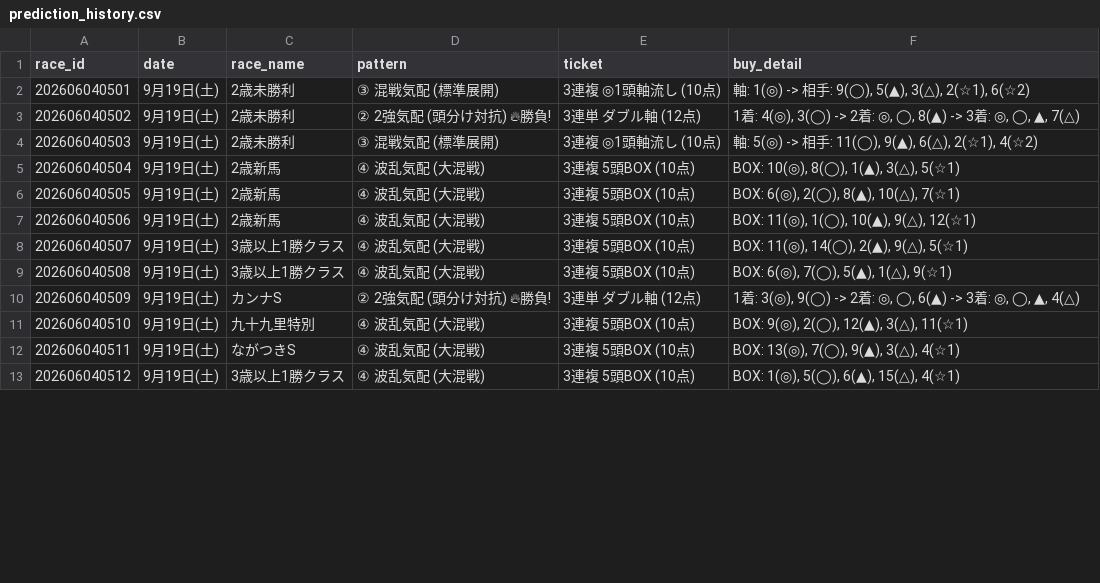
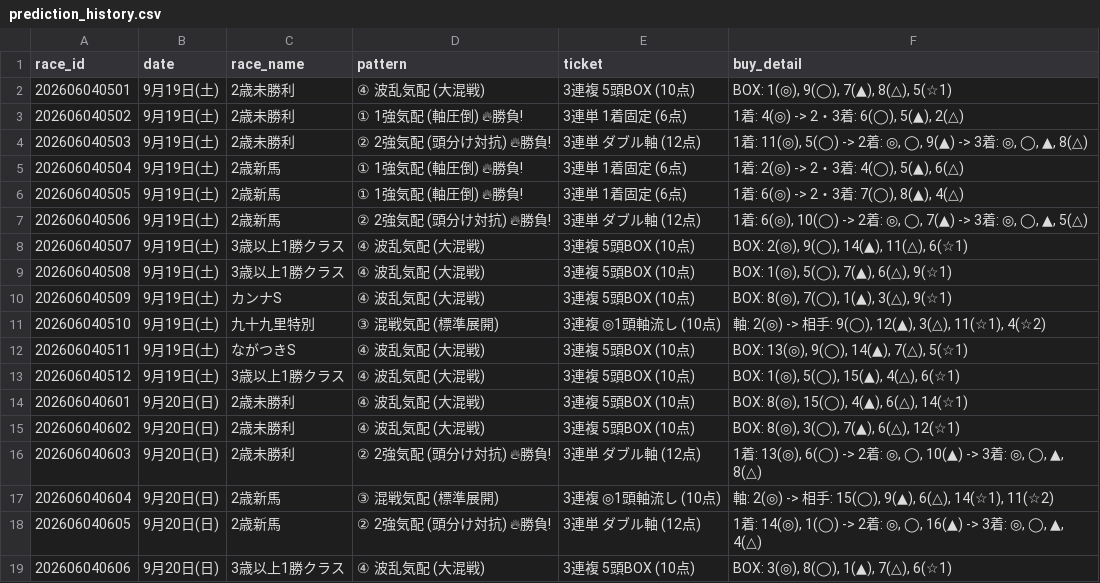
Before and after one commit to haraki-boop/kachipaka-app, a CSV file: prediction_history.csv, drawn as a sheet; only a part is shown; the diff covers the shown part only.

```diff
--- a/prediction_history.csv
+++ b/prediction_history.csv
@@ -1,13 +1,19 @@
 race_id,date,race_name,pattern,ticket,buy_detail
-202606040501,9月19日(土),2歳未勝利,③ 混戦気配 (標準展開),3連複 ◎1頭軸流し (10点),"軸: 1(◎) -> 相手: 9(◯), 5(▲), 3(△), 2(☆1), 6(☆2)"
-202606040502,9月19日(土),2歳未勝利,② 2強気配 (頭分け対抗) 🔥勝負!,3連単 ダブル軸 (12点),"1着: 4(◎), 3(◯) -> 2着: ◎, ◯, 8(▲) -> 3着: ◎, ◯, ▲, 7(△)"
-202606040503,9月19日(土),2歳未勝利,③ 混戦気配 (標準展開),3連複 ◎1頭軸流し (10点),"軸: 5(◎) -> 相手: 11(◯), 9(▲), 6(△), 2(☆1), 4(☆2)"
-202606040504,9月19日(土),2歳新馬,④ 波乱気配 (大混戦),3連複 5頭BOX (10点),"BOX: 10(◎), 8(◯), 1(▲), 3(△), 5(☆1)"
-202606040505,9月19日(土),2歳新馬,④ 波乱気配 (大混戦),3連複 5頭BOX (10点),"BOX: 6(◎), 2(◯), 8(▲), 10(△), 7(☆1)"
-202606040506,9月19日(土),2歳新馬,④ 波乱気配 (大混戦),3連複 5頭BOX (10点),"BOX: 11(◎), 1(◯), 10(▲), 9(△), 12(☆1)"
-202606040507,9月19日(土),3歳以上1勝クラス,④ 波乱気配 (大混戦),3連複 5頭BOX (10点),"BOX: 11(◎), 14(◯), 2(▲), 9(△), 5(☆1)"
-202606040508,9月19日(土),3歳以上1勝クラス,④ 波乱気配 (大混戦),3連複 5頭BOX (10点),"BOX: 6(◎), 7(◯), 5(▲), 1(△), 9(☆1)"
-202606040509,9月19日(土),カンナS,② 2強気配 (頭分け対抗) 🔥勝負!,3連単 ダブル軸 (12点),"1着: 3(◎), 9(◯) -> 2着: ◎, ◯, 6(▲) -> 3着: ◎, ◯, ▲, 4(△)"
-202606040510,9月19日(土),九十九里特別,④ 波乱気配 (大混戦),3連複 5頭BOX (10点),"BOX: 9(◎), 2(◯), 12(▲), 3(△), 11(☆1)"
-202606040511,9月19日(土),ながつきS,④ 波乱気配 (大混戦),3連複 5頭BOX (10点),"BOX: 13(◎), 7(◯), 9(▲), 3(△), 4(☆1)"
-202606040512,9月19日(土),3歳以上1勝クラス,④ 波乱気配 (大混戦),3連複 5頭BOX (10点),"BOX: 1(◎), 5(◯), 6(▲), 15(△), 4(☆1)"
+202606040501,9月19日(土),2歳未勝利,④ 波乱気配 (大混戦),3連複 5頭BOX (10点),"BOX: 1(◎), 9(◯), 7(▲), 8(△), 5(☆1)"
+202606040502,9月19日(土),2歳未勝利,① 1強気配 (軸圧倒) 🔥勝負!,3連単 1着固定 (6点),"1着: 4(◎) -> 2・3着: 6(◯), 5(▲), 2(△)"
+202606040503,9月19日(土),2歳未勝利,② 2強気配 (頭分け対抗) 🔥勝負!,3連単 ダブル軸 (12点),"1着: 11(◎), 5(◯) -> 2着: ◎, ◯, 9(▲) -> 3着: ◎, ◯, ▲, 8(△)"
+202606040504,9月19日(土),2歳新馬,① 1強気配 (軸圧倒) 🔥勝負!,3連単 1着固定 (6点),"1着: 2(◎) -> 2・3着: 4(◯), 5(▲), 6(△)"
+202606040505,9月19日(土),2歳新馬,① 1強気配 (軸圧倒) 🔥勝負!,3連単 1着固定 (6点),"1着: 6(◎) -> 2・3着: 7(◯), 8(▲), 4(△)"
+202606040506,9月19日(土),2歳新馬,② 2強気配 (頭分け対抗) 🔥勝負!,3連単 ダブル軸 (12点),"1着: 6(◎), 10(◯) -> 2着: ◎, ◯, 7(▲) -> 3着: ◎, ◯, ▲, 5(△)"
+202606040507,9月19日(土),3歳以上1勝クラス,④ 波乱気配 (大混戦),3連複 5頭BOX (10点),"BOX: 2(◎), 9(◯), 14(▲), 11(△), 6(☆1)"
+202606040508,9月19日(土),3歳以上1勝クラス,④ 波乱気配 (大混戦),3連複 5頭BOX (10点),"BOX: 1(◎), 5(◯), 7(▲), 6(△), 9(☆1)"
+202606040509,9月19日(土),カンナS,④ 波乱気配 (大混戦),3連複 5頭BOX (10点),"BOX: 8(◎), 7(◯), 1(▲), 3(△), 9(☆1)"
+202606040510,9月19日(土),九十九里特別,③ 混戦気配 (標準展開),3連複 ◎1頭軸流し (10点),"軸: 2(◎) -> 相手: 9(◯), 12(▲), 3(△), 11(☆1), 4(☆2)"
+202606040511,9月19日(土),ながつきS,④ 波乱気配 (大混戦),3連複 5頭BOX (10点),"BOX: 13(◎), 9(◯), 14(▲), 7(△), 5(☆1)"
+202606040512,9月19日(土),3歳以上1勝クラス,④ 波乱気配 (大混戦),3連複 5頭BOX (10点),"BOX: 1(◎), 5(◯), 15(▲), 4(△), 6(☆1)"
+202606040601,9月20日(日),2歳未勝利,④ 波乱気配 (大混戦),3連複 5頭BOX (10点),"BOX: 8(◎), 15(◯), 4(▲), 6(△), 14(☆1)"
+202606040602,9月20日(日),2歳未勝利,④ 波乱気配 (大混戦),3連複 5頭BOX (10点),"BOX: 8(◎), 3(◯), 7(▲), 6(△), 12(☆1)"
+202606040603,9月20日(日),2歳未勝利,② 2強気配 (頭分け対抗) 🔥勝負!,3連単 ダブル軸 (12点),"1着: 13(◎), 6(◯) -> 2着: ◎, ◯, 10(▲) -> 3着: ◎, ◯, ▲, 8(△)"
+202606040604,9月20日(日),2歳新馬,③ 混戦気配 (標準展開),3連複 ◎1頭軸流し (10点),"軸: 2(◎) -> 相手: 15(◯), 9(▲), 6(△), 14(☆1), 11(☆2)"
+202606040605,9月20日(日),2歳新馬,② 2強気配 (頭分け対抗) 🔥勝負!,3連単 ダブル軸 (12点),"1着: 14(◎), 1(◯) -> 2着: ◎, ◯, 16(▲) -> 3着: ◎, ◯, ▲, 4(△)"
+202606040606,9月20日(日),3歳以上1勝クラス,④ 波乱気配 (大混戦),3連複 5頭BOX (10点),"BOX: 3(◎), 8(◯), 1(▲), 7(△), 6(☆1)"
```
Also changed, not shown: 17 added rows and 29 edited cells elsewhere in this file, 5 other files.
